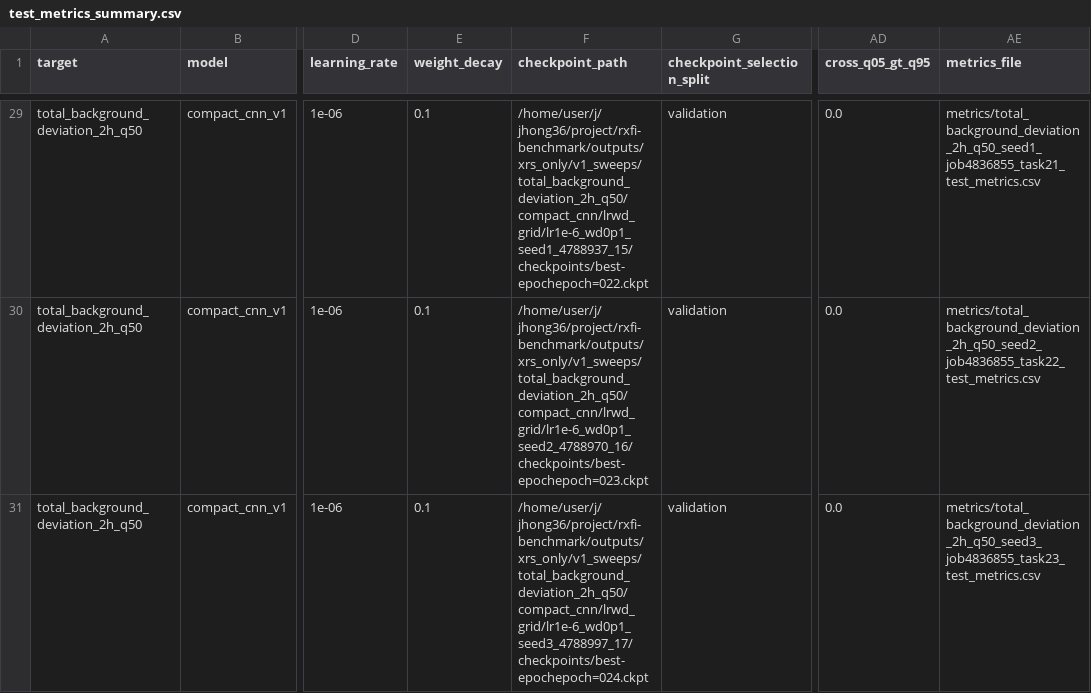
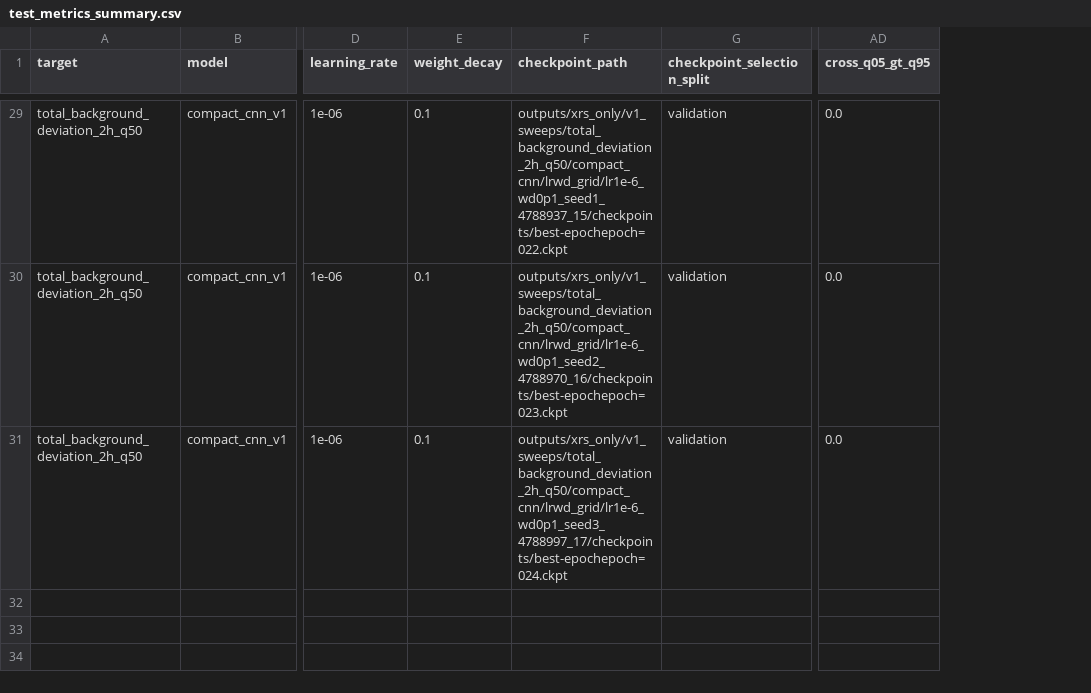
Before and after one commit to JinsuHongg/rxfi-benchmark, a CSV file: outputs/xrs_only/v1_test_evaluation/summary/test_metrics_summary.csv, drawn as a sheet; only a part is shown, gaps mark what is left out; the diff covers the shown part only; the diff names each change by its address in the sheet, - before the commit and + after, or states it on an @@ line.

Commit message:
docs(proposal): package v1 split and results
Keep the proposal evidence focused on the v1 split and its CompactCNN
results, with path-free normalization provenance and a single test-metrics
summary.

```diff
--- a/outputs/xrs_only/v1_test_evaluation/summary/test_metrics_summary.csv
+++ b/outputs/xrs_only/v1_test_evaluation/summary/test_metrics_summary.csv
-column AE (metrics_file), rows 29-31: metrics/total_background_deviation_2h_q50_seed1_job4836855_task21_test_metrics.csv | metrics/total_background_deviation_2h_q50_seed2_job4836855_task22_test_metrics.csv | metrics/total_background_deviation_2h_q50_seed3_job4836855_task23_test_metrics.csv
-F29 (checkpoint_path): /home/user/j/jhong36/project/rxfi-benchmark/outputs/xrs_only/v1_sweeps/total_background_deviation_2h_q50/compact_cnn/lrwd_grid/lr1e-6_wd0p1_seed1_4788937_15/checkpoints/best-epochepoch=022.ckpt
+F29 (checkpoint_path): outputs/xrs_only/v1_sweeps/total_background_deviation_2h_q50/compact_cnn/lrwd_grid/lr1e-6_wd0p1_seed1_4788937_15/checkpoints/best-epochepoch=022.ckpt
-F30 (checkpoint_path): /home/user/j/jhong36/project/rxfi-benchmark/outputs/xrs_only/v1_sweeps/total_background_deviation_2h_q50/compact_cnn/lrwd_grid/lr1e-6_wd0p1_seed2_4788970_16/checkpoints/best-epochepoch=023.ckpt
+F30 (checkpoint_path): outputs/xrs_only/v1_sweeps/total_background_deviation_2h_q50/compact_cnn/lrwd_grid/lr1e-6_wd0p1_seed2_4788970_16/checkpoints/best-epochepoch=023.ckpt
-F31 (checkpoint_path): /home/user/j/jhong36/project/rxfi-benchmark/outputs/xrs_only/v1_sweeps/total_background_deviation_2h_q50/compact_cnn/lrwd_grid/lr1e-6_wd0p1_seed3_4788997_17/checkpoints/best-epochepoch=024.ckpt
+F31 (checkpoint_path): outputs/xrs_only/v1_sweeps/total_background_deviation_2h_q50/compact_cnn/lrwd_grid/lr1e-6_wd0p1_seed3_4788997_17/checkpoints/best-epochepoch=024.ckpt
```
Also changed, not shown: 27 edited cells elsewhere in this file, 6 other files.
